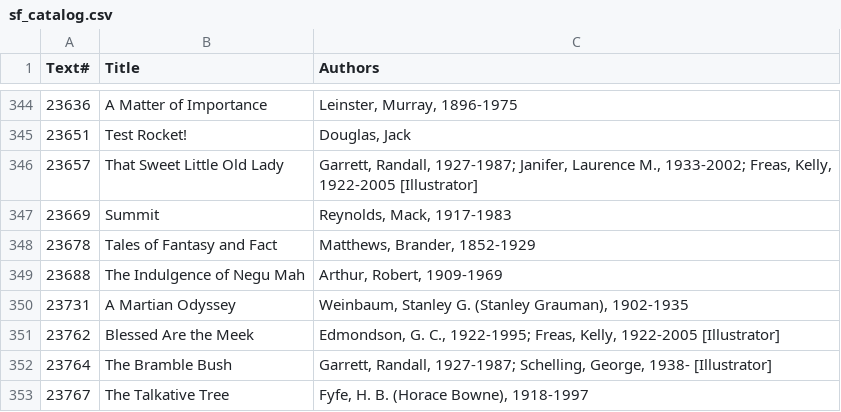
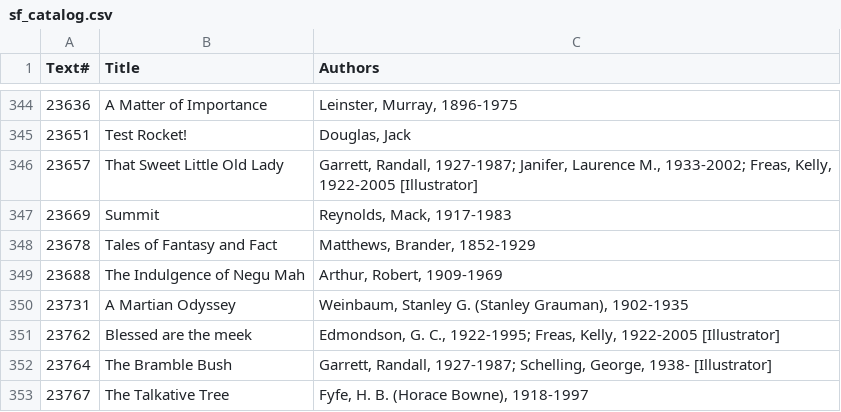
Before and after one commit to ben-n93/pg_scifi_twitter_bot, a CSV file: data/sf_catalog.csv, drawn as a sheet; only a part is shown, gaps mark what is left out; the diff names each change by its address in the sheet, - before the commit and + after, or states it on an @@ line.

Commit message:
update

```diff
--- a/data/sf_catalog.csv
+++ b/data/sf_catalog.csv
-B351 (Title): Blessed Are the Meek
+B351 (Title): Blessed are the meek
```
